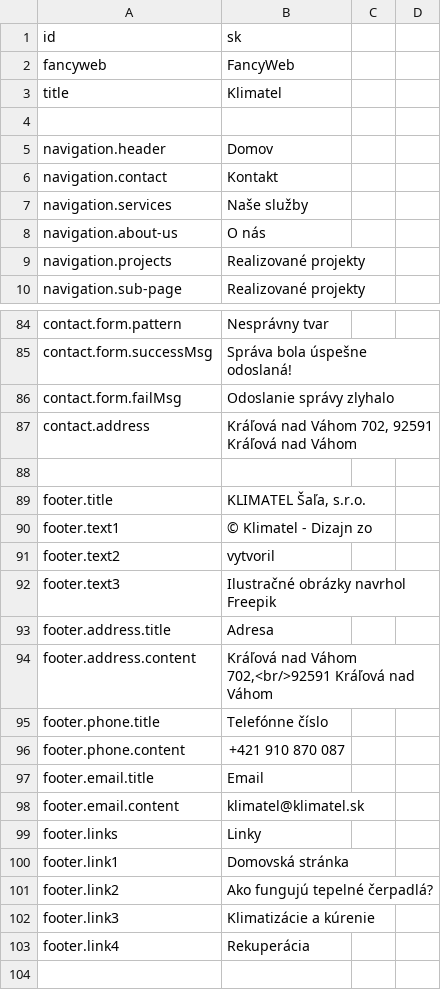
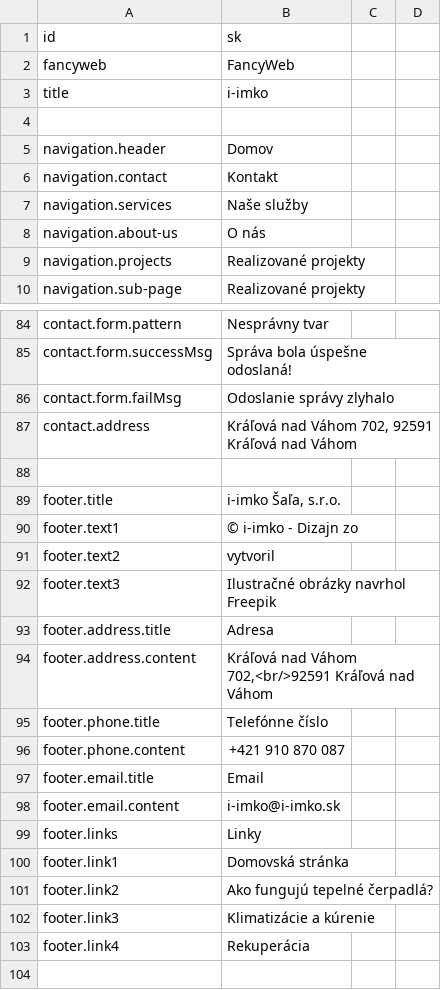
Before and after one commit to krisztiantothfiit/krisztiantothfiit.github.io, a CSV file: i18n/i18n.csv, drawn as a sheet; only a part is shown, gaps mark what is left out; the diff covers the shown part only.

```diff
--- a/i18n/i18n.csv
+++ b/i18n/i18n.csv
@@ -2,3 +2,3 @@ id;sk;
 fancyweb;FancyWeb;
-title;Klimatel;
+title;i-imko;
 
@@ -88,4 +88,4 @@ contact.address;Kráľová nad Váhom 702, 92591 Kráľová nad Váhom
 
-footer.title;KLIMATEL Šaľa, s.r.o.
-footer.text1; © Klimatel - Dizajn zo;
+footer.title;i-imko Šaľa, s.r.o.
+footer.text1; © i-imko - Dizajn zo;
 footer.text2;vytvoril ;
@@ -97,3 +97,3 @@ footer.phone.content;+421 910 870 087
 footer.email.title;Email
-footer.email.content;klimatel@klimatel.sk;
+footer.email.content;i-imko@i-imko.sk;
 footer.links;Linky
```
Also changed, not shown: 26 added rows, 31 removed rows and 2 edited cells elsewhere in this file, 29 other files.
